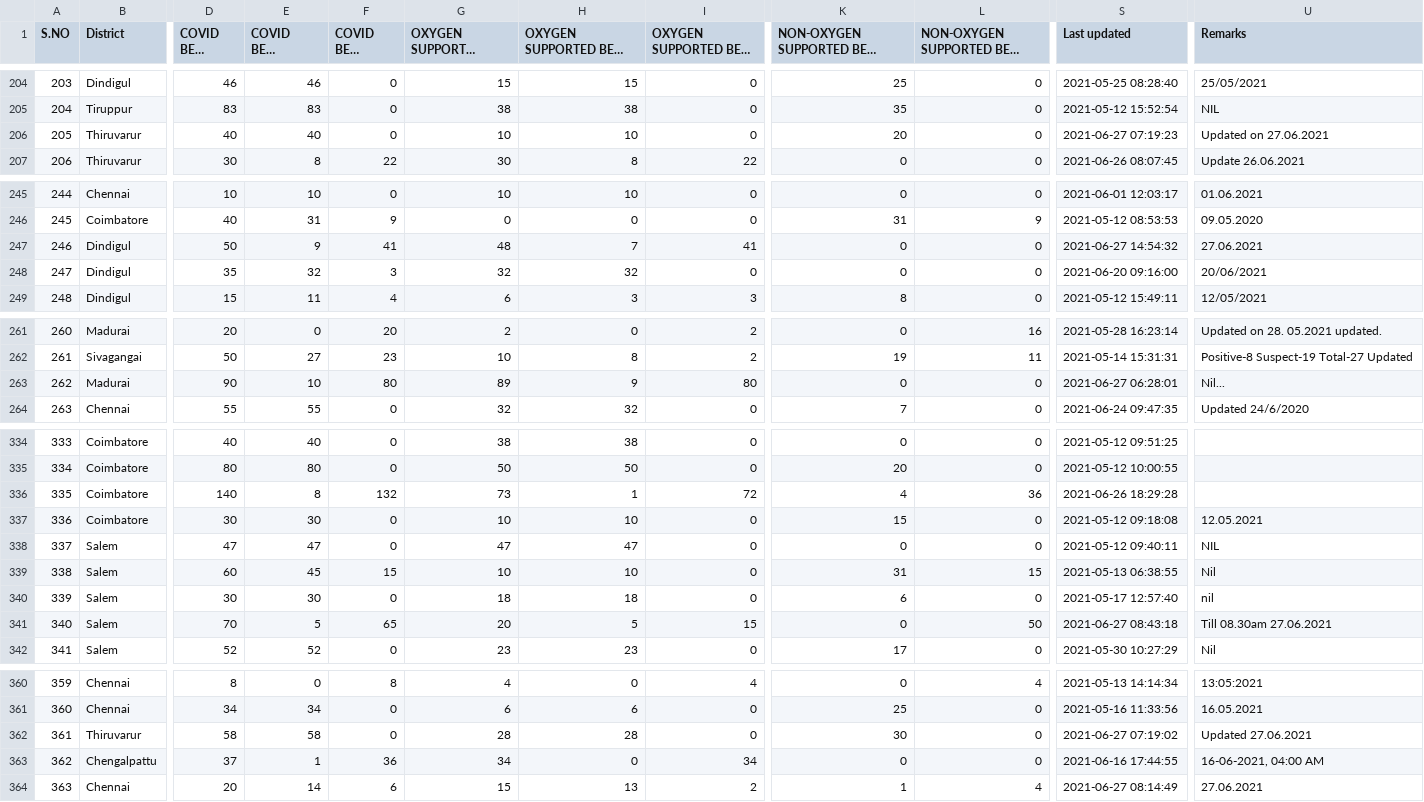
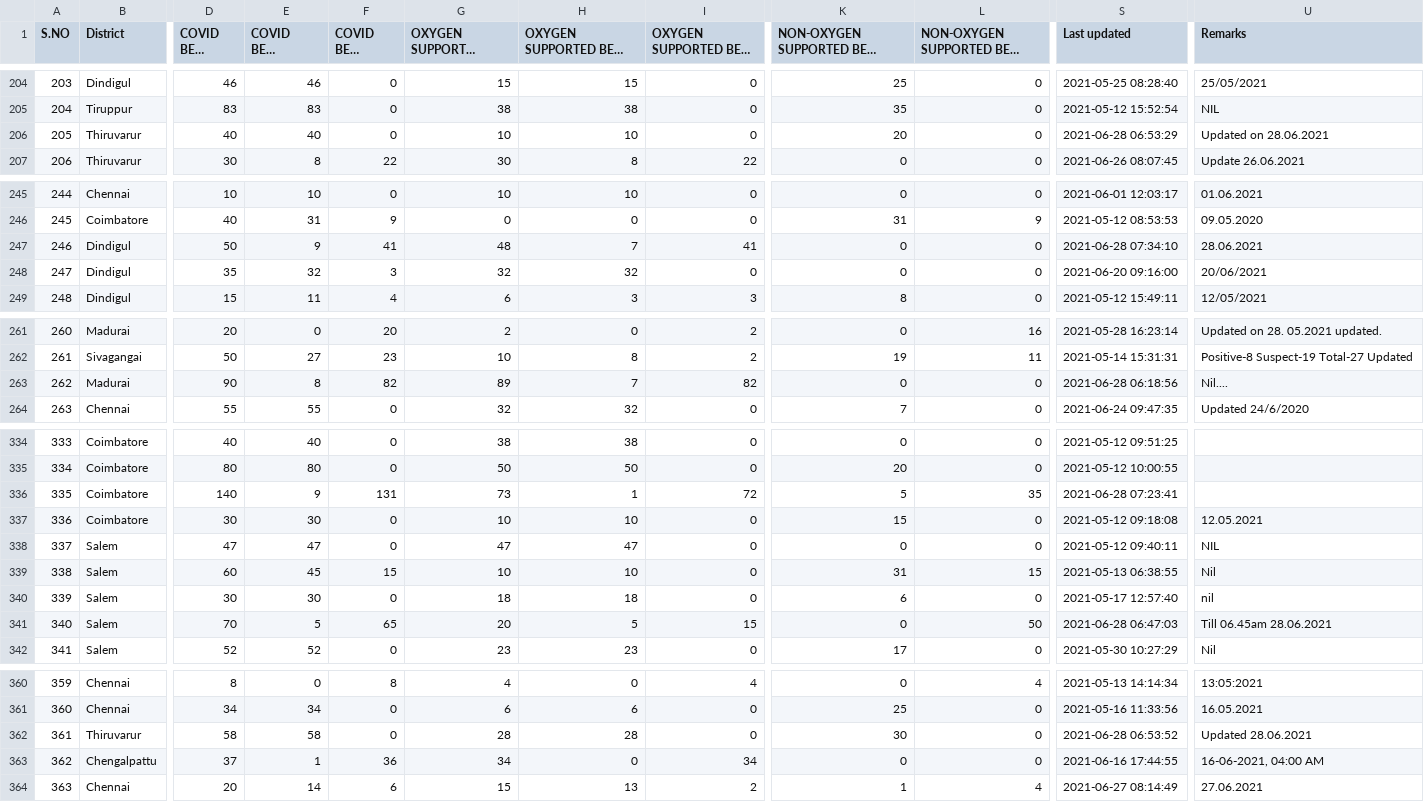
Before and after one commit to mskian/tamil-nadu-covid-beds-api, a CSV file: data/beds.csv, drawn as a sheet; only a part is shown, gaps mark what is left out; long unchanged cells end in …; the diff names each change by its address in the sheet, - before the commit and + after, or states it on an @@ line.

```diff
--- a/data/beds.csv
+++ b/data/beds.csv
-S206 (Last updated): 2021-06-27 07:19:23
+S206 (Last updated): 2021-06-28 06:53:29
-U206 (Remarks): Updated on 27.06.2021
+U206 (Remarks): Updated on 28.06.2021
-S247 (Last updated): 2021-06-27 14:54:32
+S247 (Last updated): 2021-06-28 07:34:10
-U247 (Remarks): 27.06.2021
+U247 (Remarks): 28.06.2021
-E263 (COVID BEDS Occupied): 10
+E263 (COVID BEDS Occupied): 8
-F263 (COVID BEDS Vacant): 80
+F263 (COVID BEDS Vacant): 82
-H263 (OXYGEN SUPPORTED BEDS Occupied): 9
+H263 (OXYGEN SUPPORTED BEDS Occupied): 7
-I263 (OXYGEN SUPPORTED BEDS Vacant): 80
+I263 (OXYGEN SUPPORTED BEDS Vacant): 82
-S263 (Last updated): 2021-06-27 06:28:01
+S263 (Last updated): 2021-06-28 06:18:56
-U263 (Remarks): Nil...
+U263 (Remarks): Nil....
-E336 (COVID BEDS Occupied): 8
+E336 (COVID BEDS Occupied): 9
-F336 (COVID BEDS Vacant): 132
+F336 (COVID BEDS Vacant): 131
-K336: 4
+K336: 5
-L336 (NON-OXYGEN SUPPORTED BEDS Vacant): 36
+L336 (NON-OXYGEN SUPPORTED BEDS Vacant): 35
-S336 (Last updated): 2021-06-26 18:29:28
+S336 (Last updated): 2021-06-28 07:23:41
-S341 (Last updated): 2021-06-27 08:43:18
+S341 (Last updated): 2021-06-28 06:47:03
-U341 (Remarks): Till 08.30am 27.06.2021
+U341 (Remarks): Till 06.45am 28.06.2021
-S362 (Last updated): 2021-06-27 07:19:02
+S362 (Last updated): 2021-06-28 06:53:52
-U362 (Remarks): Updated 27.06.2021
+U362 (Remarks): Updated 28.06.2021
```
Also changed, not shown: 1 other file.
